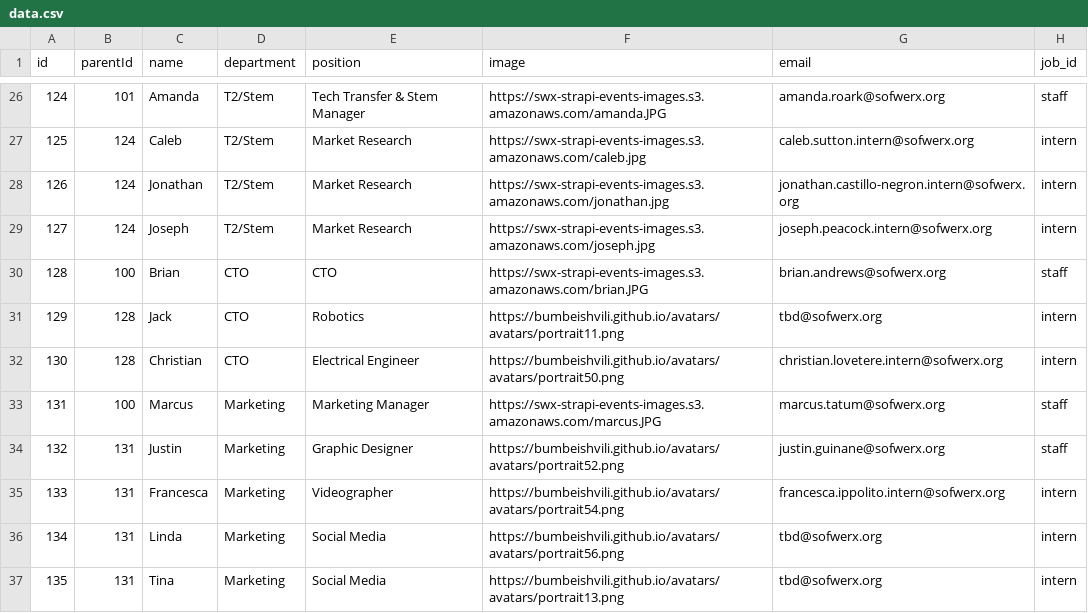
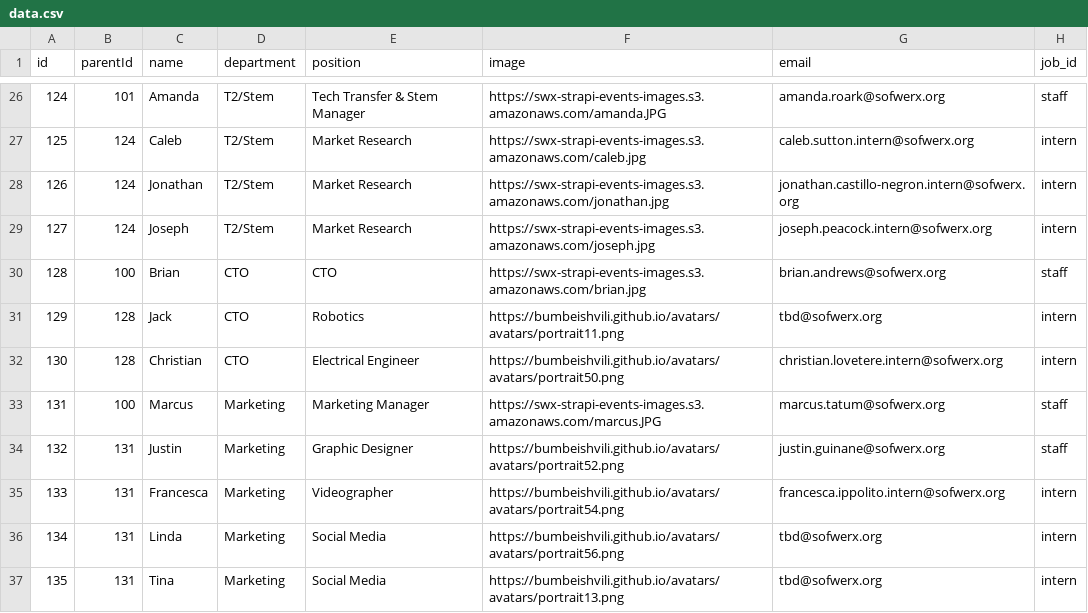
Before and after one commit to ambernguyenSOF/org-chart, a CSV file: public/data.csv, drawn as a sheet; only a part is shown, gaps mark what is left out.

Commit message:
Fix image link for CTO Brian in data.csv

```diff
--- a/public/data.csv
+++ b/public/data.csv
@@ -29,3 +29,3 @@ id,parentId,name,department,position,image,email,job_id
 127,124,Joseph,T2/Stem,Market Research,https://swx-strapi-events-images.s3.amazonaws.com/joseph.jpg,joseph.peacock.intern@sofwerx.org,intern
-128,100,Brian,CTO,CTO,https://swx-strapi-events-images.s3.amazonaws.com/brian.JPG,brian.andrews@sofwerx.org,staff
+128,100,Brian,CTO,CTO,https://swx-strapi-events-images.s3.amazonaws.com/brian.jpg,brian.andrews@sofwerx.org,staff
 129,128,Jack,CTO,Robotics,https://bumbeishvili.github.io/avatars/avatars/portrait11.png,tbd@sofwerx.org,intern
```
